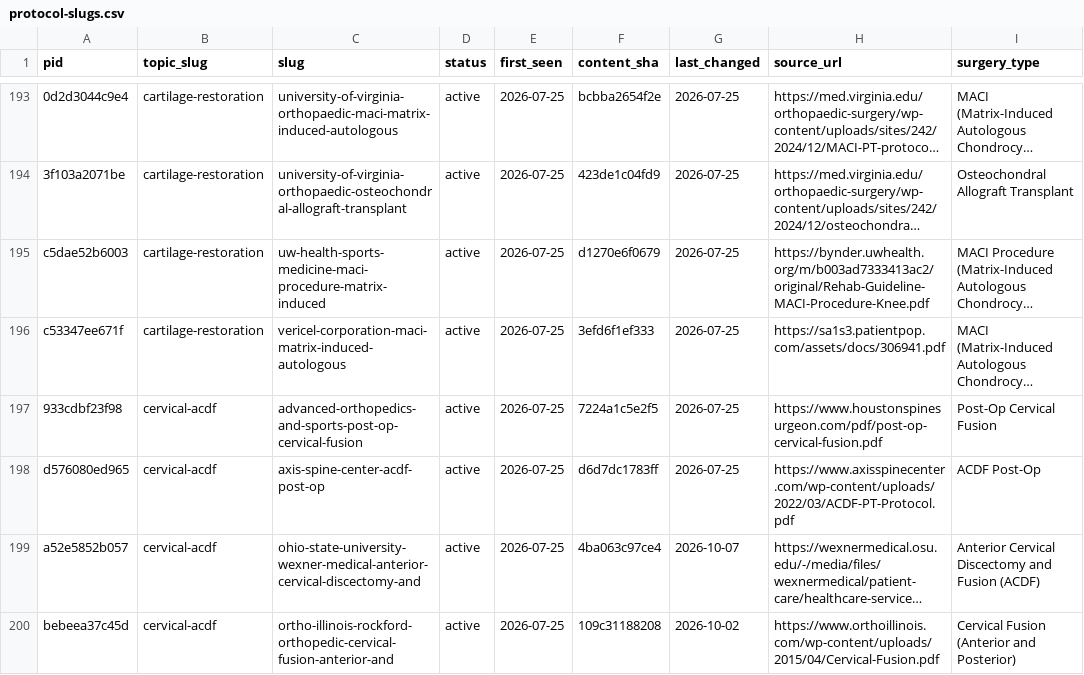
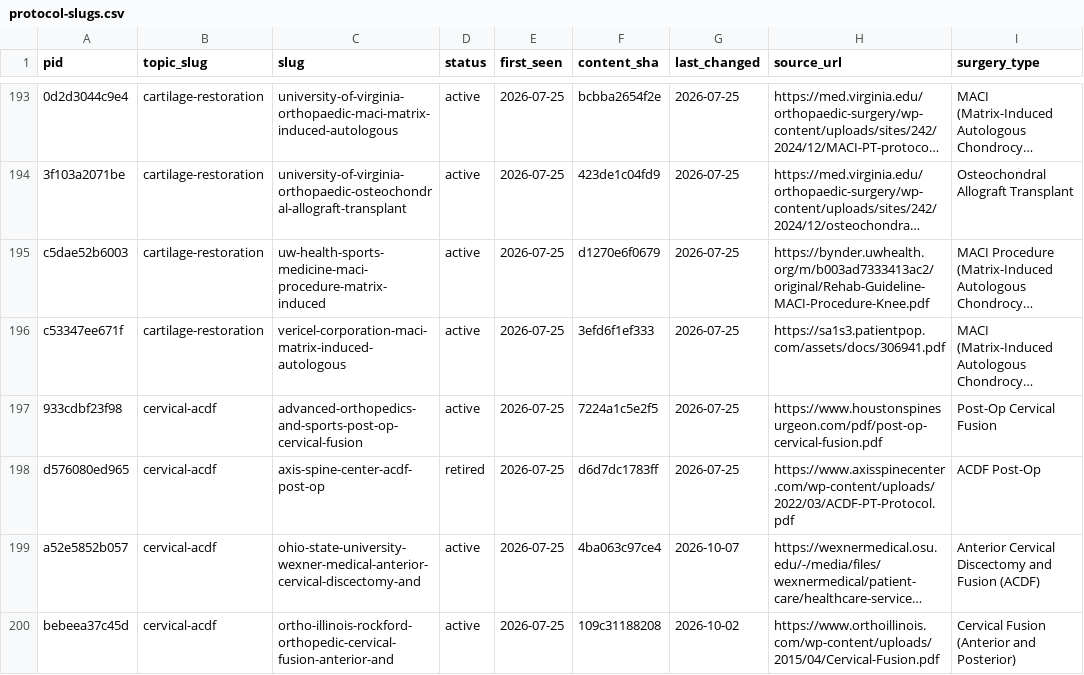
Before and after one commit to dominickmacksoud-lgtm/rehab-protocols, a CSV file: protocol-slugs.csv, drawn as a sheet; only a part is shown, gaps mark what is left out; long unchanged cells end in …; the diff names each change by its address in the sheet, - before the commit and + after, or states it on an @@ line.

```diff
--- a/protocol-slugs.csv
+++ b/protocol-slugs.csv
-D198 (status): active
+D198 (status): retired
```
Also changed, not shown: 12 other files.
